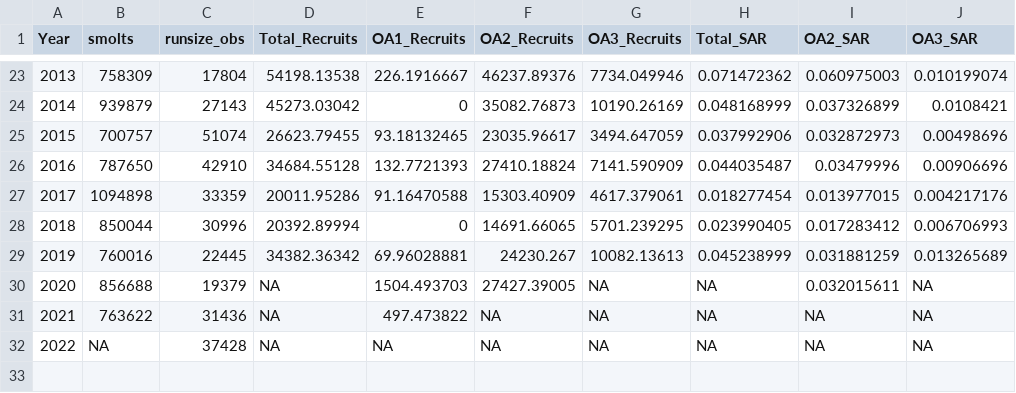
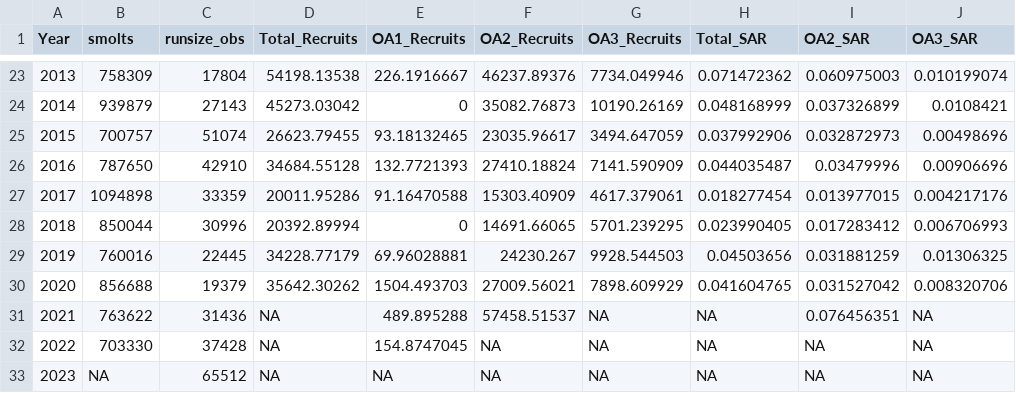
Before and after one commit to tbuehrens/Salmon_Forecast_Example, a CSV file: data/baker_sockeye_SAR.csv, drawn as a sheet; only a part is shown, gaps mark what is left out; addresses are those after the commit; the diff names each change by its address in the sheet, - before the commit and + after, or states it on an @@ line.

Commit message:
Updated Baker River sockeye forecast for 2024
Incorporated run size and age composition from 2023 return year to generate a 2024 forecast

```diff
--- a/data/baker_sockeye_SAR.csv
+++ b/data/baker_sockeye_SAR.csv
-D29 (Total_Recruits): 34382.36342
+D29 (Total_Recruits): 34228.77179
-G29 (OA3_Recruits): 10082.13613
+G29 (OA3_Recruits): 9928.544503
-H29 (Total_SAR): 0.045238999
+H29 (Total_SAR): 0.04503656
-J29 (OA3_SAR): 0.013265689
+J29 (OA3_SAR): 0.01306325
-D30 (Total_Recruits): NA
+D30 (Total_Recruits): 35642.30262
-F30 (OA2_Recruits): 27427.39005
+F30 (OA2_Recruits): 27009.56021
-G30 (OA3_Recruits): NA
+G30 (OA3_Recruits): 7898.609929
-H30 (Total_SAR): NA
+H30 (Total_SAR): 0.041604765
-I30 (OA2_SAR): 0.032015611
+I30 (OA2_SAR): 0.031527042
-J30 (OA3_SAR): NA
+J30 (OA3_SAR): 0.008320706
-E31 (OA1_Recruits): 497.473822
+E31 (OA1_Recruits): 489.895288
-F31 (OA2_Recruits): NA
+F31 (OA2_Recruits): 57458.51537
-I31 (OA2_SAR): NA
+I31 (OA2_SAR): 0.076456351
+row 32: 2022 | 703330 | 37428 | NA | 154.8747045 | NA | NA | NA | NA | NA
@@ column A (Year) renumbered from row 33 down @@
-C33 (runsize_obs): 37428
+C33 (runsize_obs): 65512
```
Also changed, not shown: NPGO.csv, sockeye_preseason_fcst_performance.csv, 3 other files.
